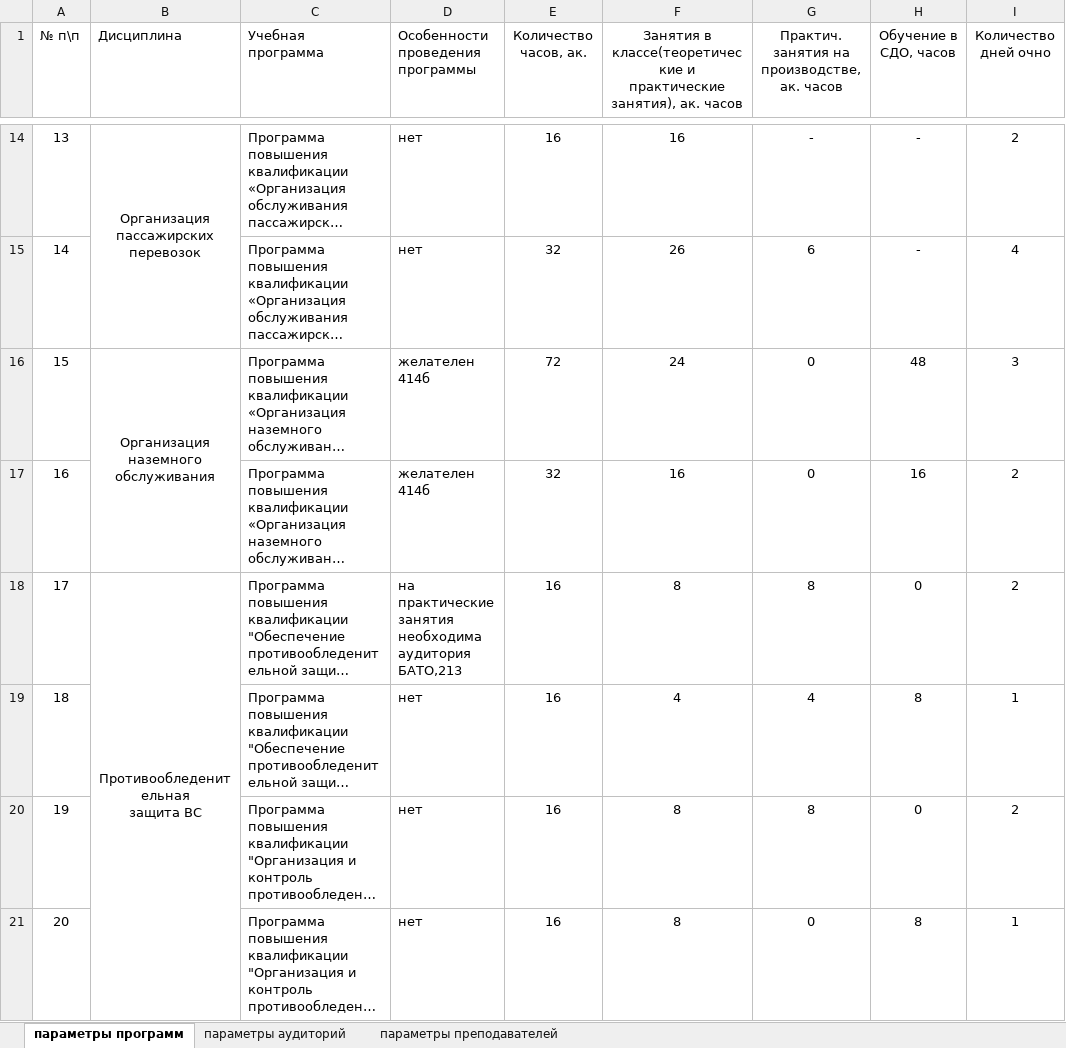
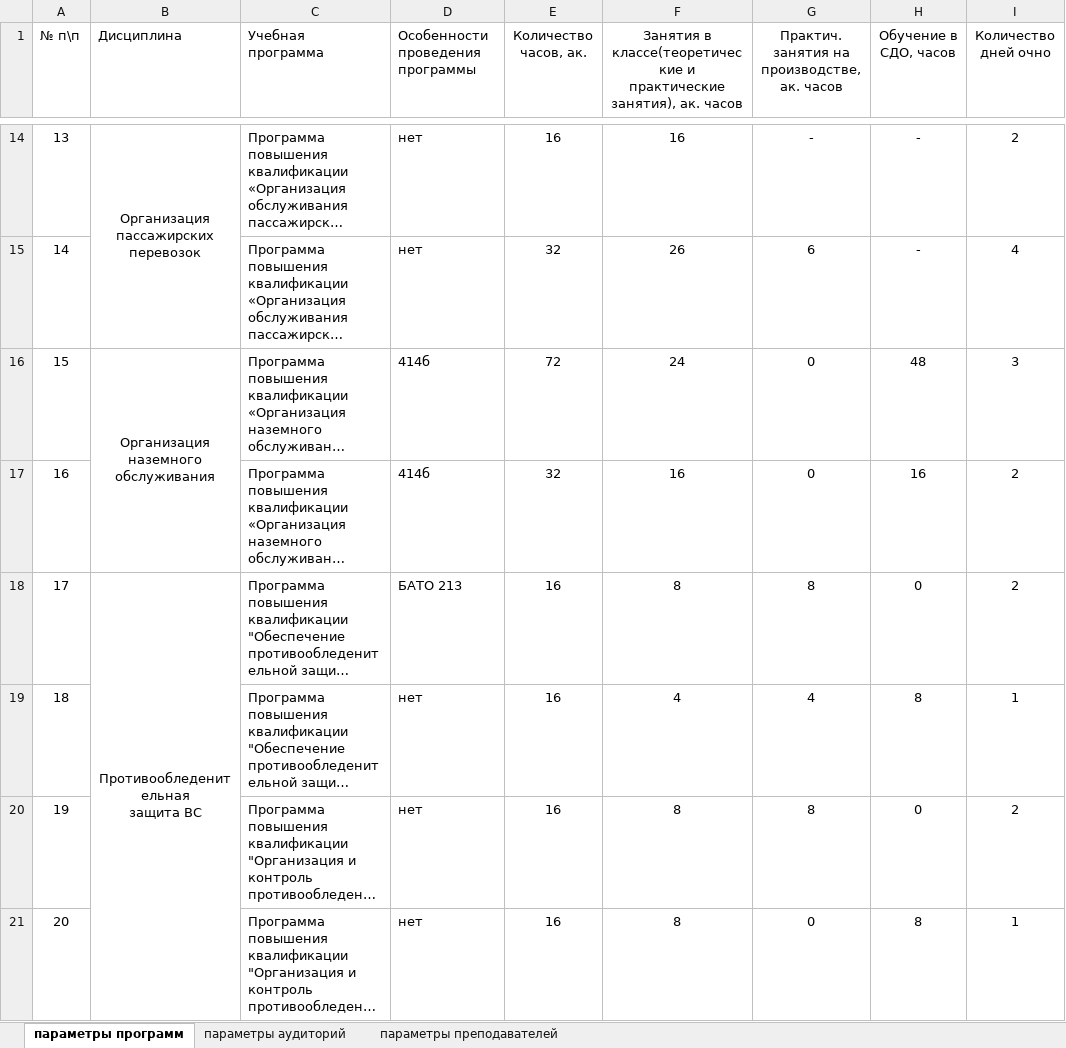
Before and after one commit to stacy-eliz/task-solve, an Excel workbook: app2.xlsx, sheet параметры программ, drawn as a sheet; only a part is shown, gaps mark what is left out; long unchanged cells end in …; values as stored, in another font and other column widths than the file's, no borders; conditional formats not drawn; the diff covers the shown part only; the diff names each change by its address in the sheet, - before the commit and + after, or states it on an @@ line.

```diff
--- a/app2.xlsx (sheet параметры программ)
+++ b/app2.xlsx (sheet параметры программ)
-D16:D17 (Особенности проведения программы): желателен 414б
+D16:D17 (Особенности проведения программы): 414б
-D18 (Особенности проведения программы): на практические занятия необходима аудитория БАТО,213
+D18 (Особенности проведения программы): БАТО 213
```
Also changed, not shown: 19 edited cells elsewhere in this sheet, sheet параметры аудиторий, app1.xlsx, 2 other files.
